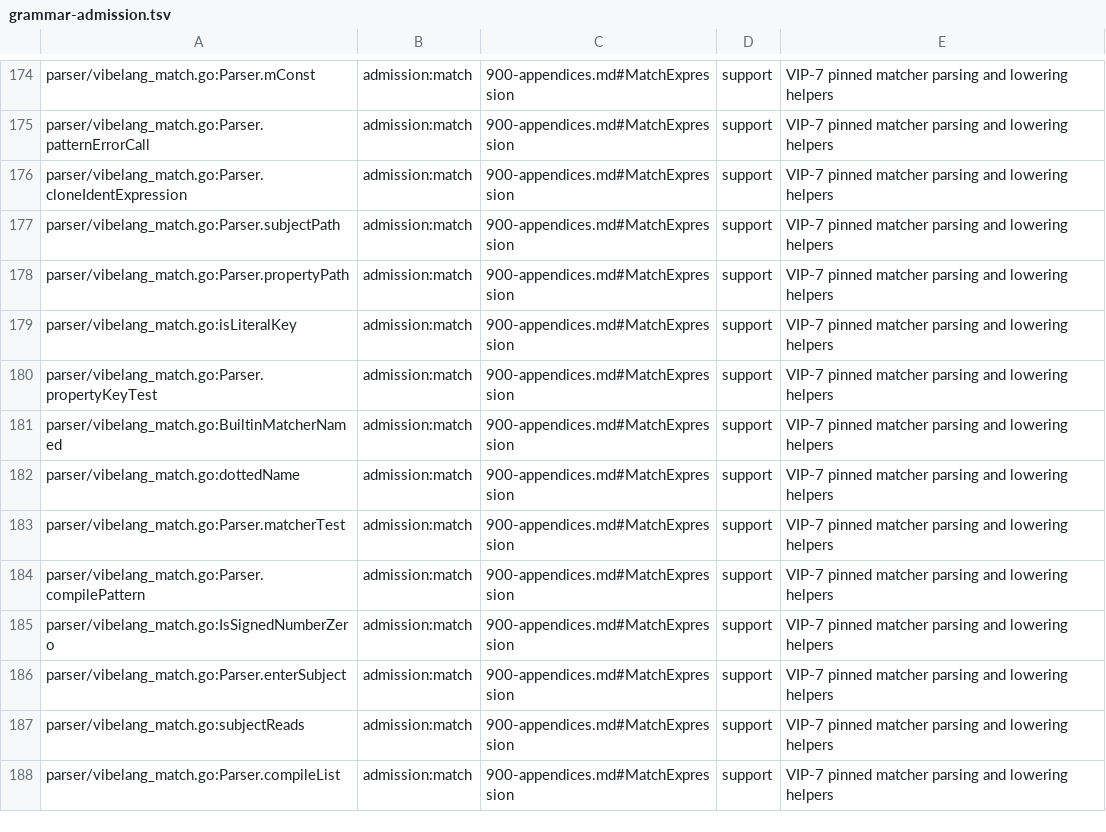
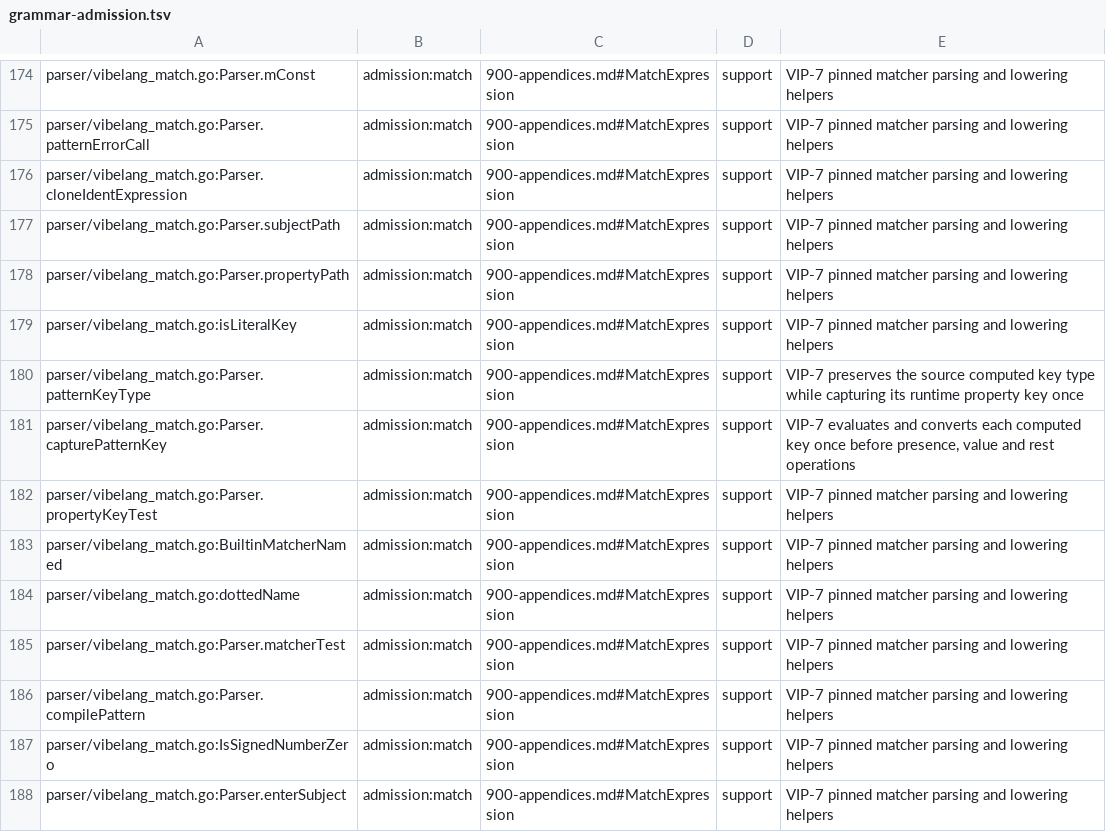
Before and after one commit to smithersai/vibelang, a TSV file: docs/design/registry/grammar-admission.tsv, drawn as a sheet; only a part is shown, gaps mark what is left out; the shorter side is filled out with more unchanged rows.

Commit message:
fix(match): evaluate computed property keys once
Accepted VIP-7/chapter004 requires ordered key evaluation, presence, cached value/sub-pattern/binding and then rest copying. Capture each computed name and ToPropertyKey once and reuse it for those operations. Preserve source indexing types, unique symbols, temporary hygiene and inline-hoist annotations.

Recover rejected160930eed40a while retaining upstream JoseError and lexical-body witnesses. Unmodified97f6efea fails the new regression. On publisheddb332764 plus this fix:76 static key/placement/native-diagnostic variants, quoted rules, canonical runtime differential,2 compiler cases, stock TypeScript7.1 twin, gofmt/vet, fresh compiler, normal-runtime typecheck, regeneration183 kernel tests and forms pass. Two generated computed-presence IIFEs now contain the conversion call; their conservative fallback inventory moves are individually explained and both existing outputs pass.

Rebased onto published3f22420989cb after a shared-file append conflict. The unchanged witness registration now precedes vip7Cite; model.go sorts constructs by Key, preserving registry selection order. final137-r2.log exits0:76 variants,canonical runtime,2 compiler cases,stock TypeScript twin,gofmt/vet,fresh compiler,normal runtime,regen183 and forms. Preserve current upstream registrations and approvals.

Required own-revision10m campaign attempted on the rebased tree: target exit1 during baseline,31/1573 after8s,0 mutations/new-interesting reported. Exact key compile:EK4405/vip01.lazy-this-arrow: native sync still applies the retired VIP-6 no-capture check. Existing owner conf-auto-legacy-hatch-bindings has rejected fix7e53cedc0762999b48d26f5befb7ac7471bcc272; FuzzCompile/Splice registry:EK4405 and bugs.md already record it. RULES12 known-pending exception; no compiler pending waiver or generator weakening added. Thirty-second progress and early complete identifying headers are retained in campaign137-r2.log; later metrics/full suite continue separately. No campaign/full-suite pass claim.

Receipts: final137-r2.log,campaign137-r2.log,recovery137-r2-provenance.json. Source grammar census,user guide,release note and regenerated outputs included.

```diff
--- a/docs/design/registry/grammar-admission.tsv
+++ b/docs/design/registry/grammar-admission.tsv
@@ -179,2 +179,4 @@ parser/vibelang_match.go:Parser.propertyPath	admission:match	900-appendices.md#M
 parser/vibelang_match.go:isLiteralKey	admission:match	900-appendices.md#MatchExpression	support	VIP-7 pinned matcher parsing and lowering helpers
+parser/vibelang_match.go:Parser.patternKeyType	admission:match	900-appendices.md#MatchExpression	support	VIP-7 preserves the source computed key type while capturing its runtime property key once
+parser/vibelang_match.go:Parser.capturePatternKey	admission:match	900-appendices.md#MatchExpression	support	VIP-7 evaluates and converts each computed key once before presence, value and rest operations
 parser/vibelang_match.go:Parser.propertyKeyTest	admission:match	900-appendices.md#MatchExpression	support	VIP-7 pinned matcher parsing and lowering helpers
```
Also changed, not shown: 20 other files.
